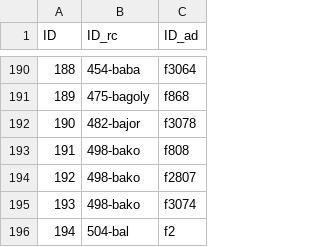
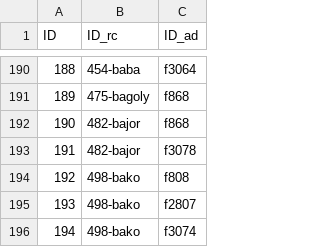
Before and after one commit to LoanDB/GothicHungarian, a TSV file: out/phonetic_matches.tsv, drawn as a sheet; only a part is shown, gaps mark what is left out; the shorter side is filled out with more unchanged rows; addresses are those after the commit; the diff names each change by its address in the sheet, - before the commit and + after, or states it on an @@ line.

```diff
--- a/out/phonetic_matches.tsv
+++ b/out/phonetic_matches.tsv
+row 192: 190 | 482-bajor | f868
@@ column A (ID) renumbered from row 193 down @@
```
Also changed, not shown: 7 other files.
